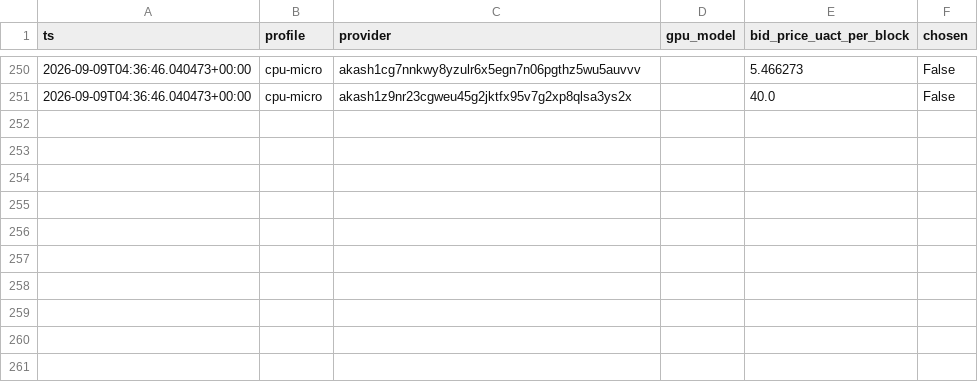
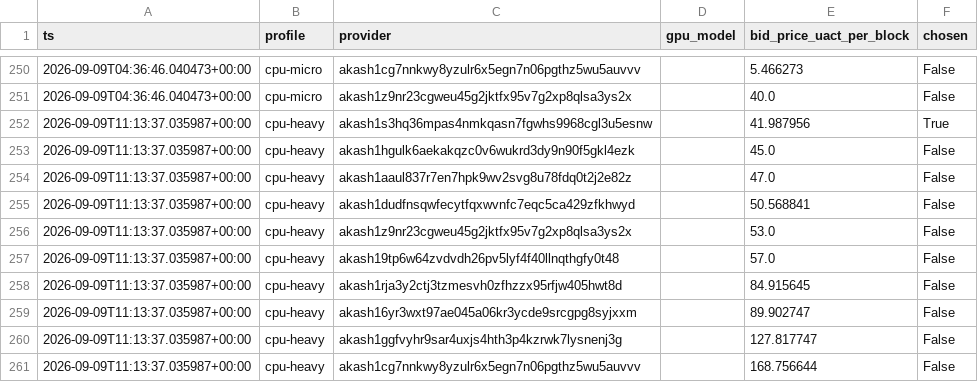
Before and after one commit to themailman05/shoestring, a CSV file: data/bids.csv, drawn as a sheet; only a part is shown, gaps mark what is left out.

```diff
--- a/data/bids.csv
+++ b/data/bids.csv
@@ -251 +251,11 @@ ts,profile,provider,gpu_model,bid_price_uact_per_block,chosen
 2026-09-09T04:36:46.040473+00:00,cpu-micro,akash1z9nr23cgweu45g2jktfx95v7g2xp8qlsa3ys2x,,40.0,False
+2026-09-09T11:13:37.035987+00:00,cpu-heavy,akash1s3hq36mpas4nmkqasn7fgwhs9968cgl3u5esnw,,41.987956,True
+2026-09-09T11:13:37.035987+00:00,cpu-heavy,akash1hgulk6aekakqzc0v6wukrd3dy9n90f5gkl4ezk,,45.0,False
+2026-09-09T11:13:37.035987+00:00,cpu-heavy,akash1aaul837r7en7hpk9wv2svg8u78fdq0t2j2e82z,,47.0,False
+2026-09-09T11:13:37.035987+00:00,cpu-heavy,akash1dudfnsqwfecytfqxwvnfc7eqc5ca429zfkhwyd,,50.568841,False
+2026-09-09T11:13:37.035987+00:00,cpu-heavy,akash1z9nr23cgweu45g2jktfx95v7g2xp8qlsa3ys2x,,53.0,False
+2026-09-09T11:13:37.035987+00:00,cpu-heavy,akash19tp6w64zvdvdh26pv5lyf4f40llnqthgfy0t48,,57.0,False
+2026-09-09T11:13:37.035987+00:00,cpu-heavy,akash1rja3y2ctj3tzmesvh0zfhzzx95rfjw405hwt8d,,84.915645,False
+2026-09-09T11:13:37.035987+00:00,cpu-heavy,akash16yr3wxt97ae045a06kr3ycde9srcgpg8syjxxm,,89.902747,False
+2026-09-09T11:13:37.035987+00:00,cpu-heavy,akash1ggfvyhr9sar4uxjs4hth3p4kzrwk7lysnenj3g,,127.817747,False
+2026-09-09T11:13:37.035987+00:00,cpu-heavy,akash1cg7nnkwy8yzulr6x5egn7n06pgthz5wu5auvvv,,168.756644,False
```
Also changed, not shown: data/canary.csv.
